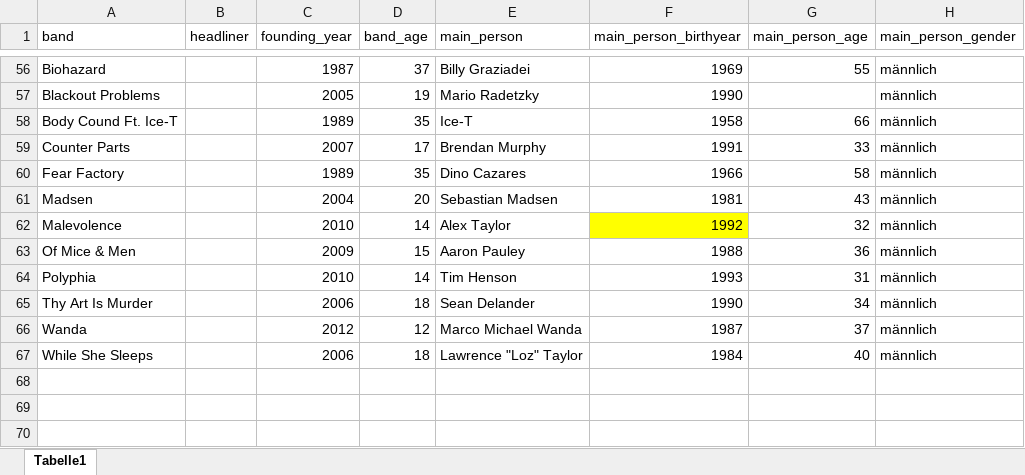
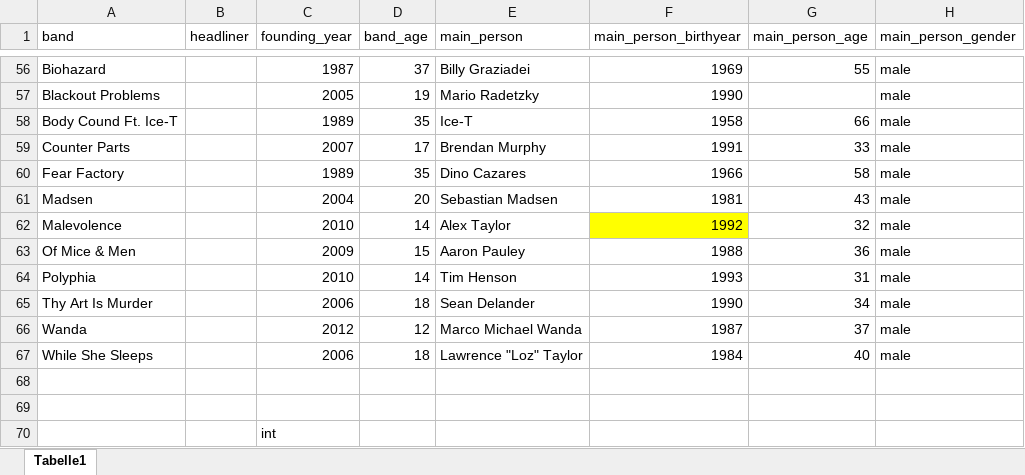
Before and after one commit to javahippie/rar-bands, an Excel workbook: RaR Bands.xlsx, sheet Tabelle1, drawn as a sheet; only a part is shown, gaps mark what is left out; values as stored, in another font and other column widths than the file's, no borders; the diff covers the shown part only; the diff names each change by its address in the sheet, - before the commit and + after, or states it on an @@ line.

```diff
--- a/RaR Bands.xlsx (sheet Tabelle1)
+++ b/RaR Bands.xlsx (sheet Tabelle1)
-H56:H67 (main_person_gender): männlich
+H56:H67 (main_person_gender): male
+row 68: (empty)
+row 69: (empty)
+row 70:  |  | int
```
Also changed, not shown: 53 edited cells and cell formats elsewhere in this sheet, 2 other files.
